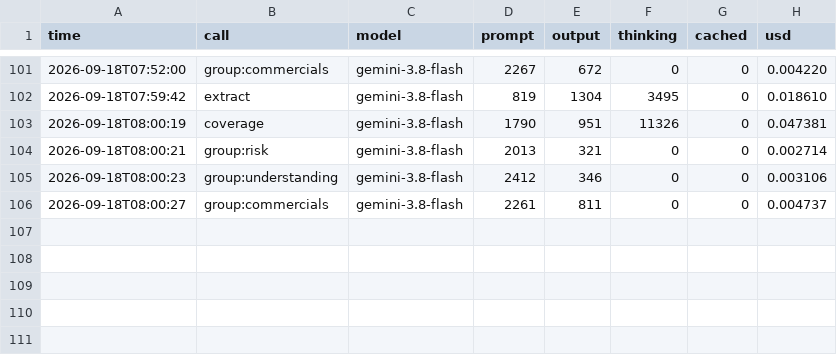
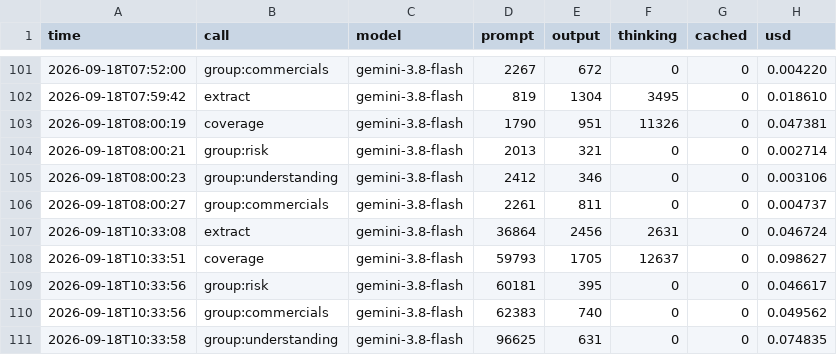
Before and after one commit to UNtergas/SiviHack-2026-Team, a CSV file: app/data/usage.csv, drawn as a sheet; only a part is shown, gaps mark what is left out; the diff names each change by its address in the sheet, - before the commit and + after, or states it on an @@ line.

```diff
--- a/app/data/usage.csv
+++ b/app/data/usage.csv
+row 107: 2026-09-18T10:33:08 | extract | gemini-3.8-flash | 36864 | 2456 | 2631 | 0 | 0.046724
+row 108: 2026-09-18T10:33:51 | coverage | gemini-3.8-flash | 59793 | 1705 | 12637 | 0 | 0.098627
+row 109: 2026-09-18T10:33:56 | group:risk | gemini-3.8-flash | 60181 | 395 | 0 | 0 | 0.046617
+row 110: 2026-09-18T10:33:56 | group:commercials | gemini-3.8-flash | 62383 | 740 | 0 | 0 | 0.049562
+row 111: 2026-09-18T10:33:58 | group:understanding | gemini-3.8-flash | 96625 | 631 | 0 | 0 | 0.074835
```
Also changed, not shown: 27 other files.
